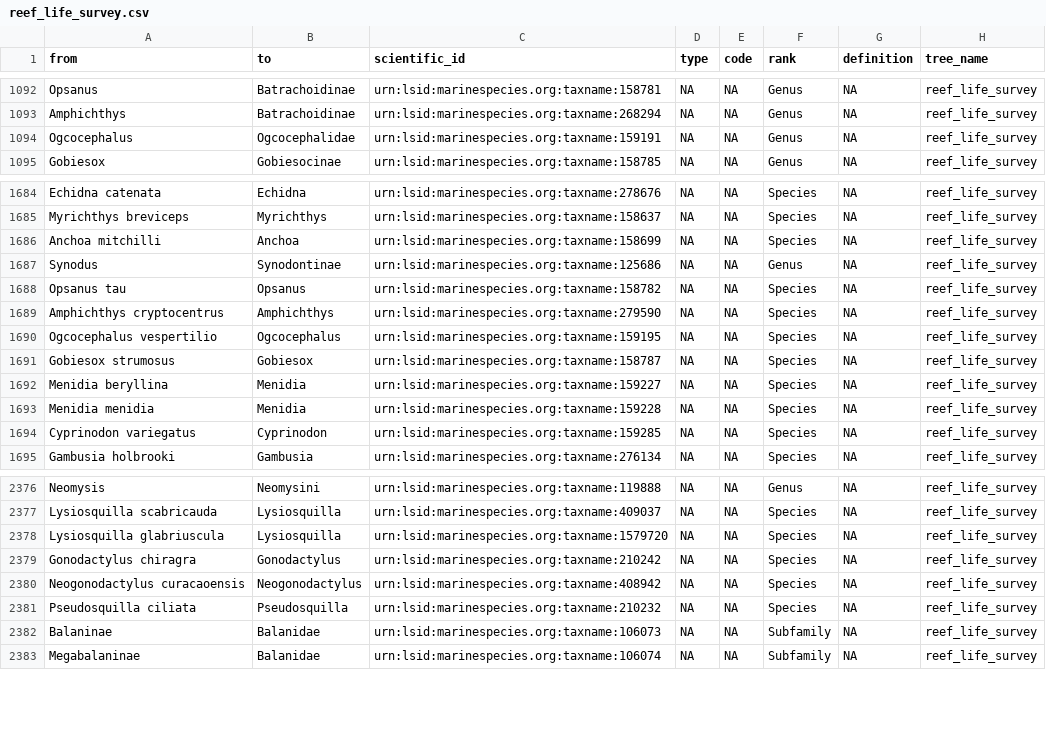
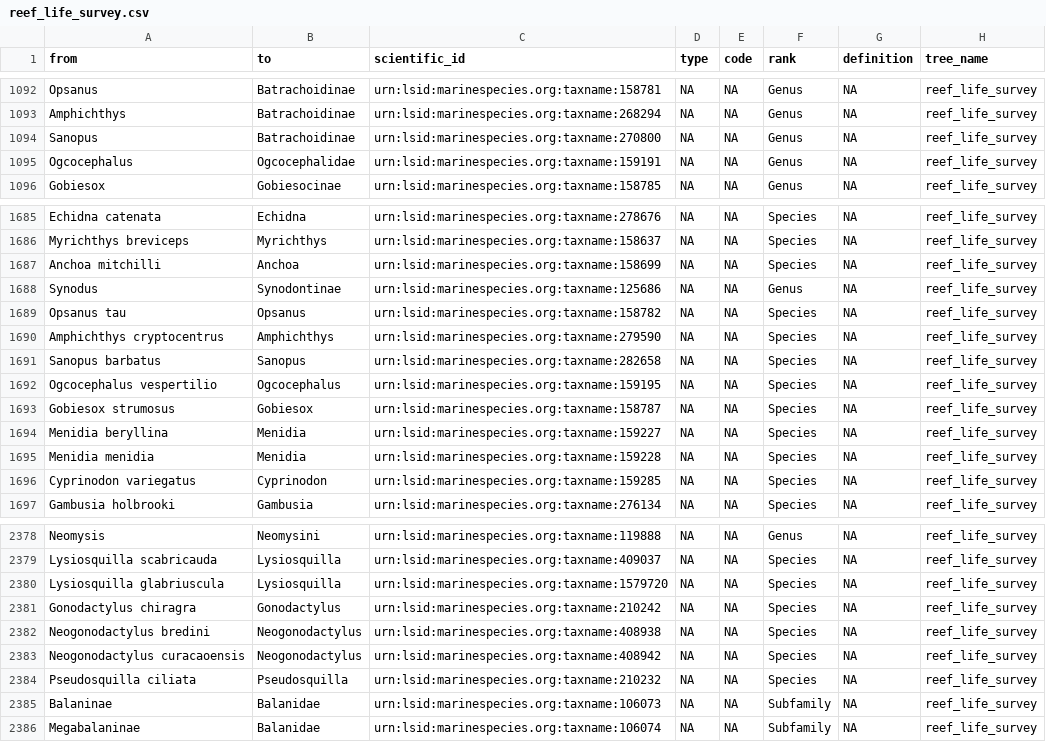
Before and after one commit to MarineGEO/marinegeo-metadata, a CSV file: taxonomy-and-functional-groups/nested-labelsets/reef_life_survey.csv, drawn as a sheet; only a part is shown, gaps mark what is left out.

```diff
--- a/taxonomy-and-functional-groups/nested-labelsets/reef_life_survey.csv
+++ b/taxonomy-and-functional-groups/nested-labelsets/reef_life_survey.csv
@@ -1093,2 +1093,3 @@ Opsanus,Batrachoidinae,urn:lsid:marinespecies.org:taxname:158781,NA,NA,Genus,NA,
 Amphichthys,Batrachoidinae,urn:lsid:marinespecies.org:taxname:268294,NA,NA,Genus,NA,reef_life_survey
+Sanopus,Batrachoidinae,urn:lsid:marinespecies.org:taxname:270800,NA,NA,Genus,NA,reef_life_survey
 Ogcocephalus,Ogcocephalidae,urn:lsid:marinespecies.org:taxname:159191,NA,NA,Genus,NA,reef_life_survey
@@ -1689,2 +1690,3 @@ Opsanus tau,Opsanus,urn:lsid:marinespecies.org:taxname:158782,NA,NA,Species,NA,r
 Amphichthys cryptocentrus,Amphichthys,urn:lsid:marinespecies.org:taxname:279590,NA,NA,Species,NA,reef_life_survey
+Sanopus barbatus,Sanopus,urn:lsid:marinespecies.org:taxname:282658,NA,NA,Species,NA,reef_life_survey
 Ogcocephalus vespertilio,Ogcocephalus,urn:lsid:marinespecies.org:taxname:159195,NA,NA,Species,NA,reef_life_survey
@@ -2379,2 +2381,3 @@ Lysiosquilla glabriuscula,Lysiosquilla,urn:lsid:marinespecies.org:taxname:157972
 Gonodactylus chiragra,Gonodactylus,urn:lsid:marinespecies.org:taxname:210242,NA,NA,Species,NA,reef_life_survey
+Neogonodactylus bredini,Neogonodactylus,urn:lsid:marinespecies.org:taxname:408938,NA,NA,Species,NA,reef_life_survey
 Neogonodactylus curacaoensis,Neogonodactylus,urn:lsid:marinespecies.org:taxname:408942,NA,NA,Species,NA,reef_life_survey
```
Also changed, not shown: taxonomy-and-functional-groups/observation-lookup/marinegeo_observation_ids.csv, taxonomy-and-functional-groups/taxonomic-lookup/marinegeo_taxonomic_lookup.csv, 3 other files.
